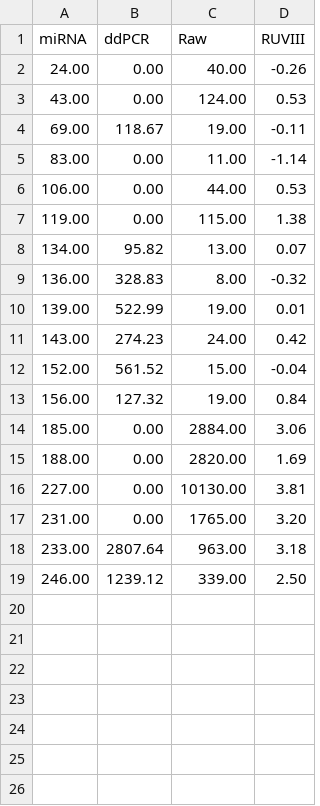
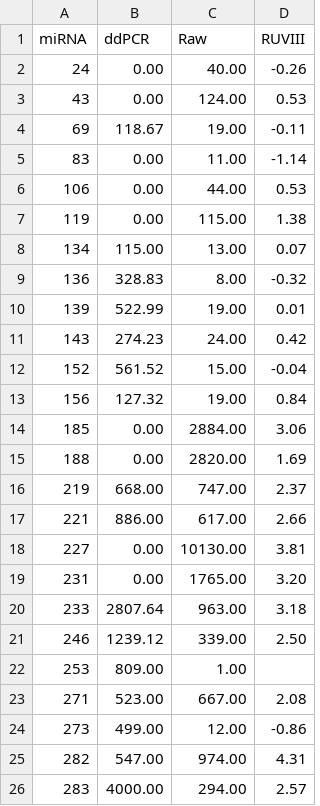
Before and after one commit to mackaay/correlation, a CSV file: correlation.csv, drawn as a sheet.

Commit message:
Add files via upload

```diff
--- a/correlation.csv
+++ b/correlation.csv
@@ -1,19 +1,26 @@
 miRNA,ddPCR,Raw,RUVIII
-24.00,0.00,40.00,-0.26
-43.00,0.00,124.00,0.53
-69.00,118.67,19.00,-0.11
-83.00,0.00,11.00,-1.14
-106.00,0.00,44.00,0.53
-119.00,0.00,115.00,1.38
-134.00,95.82,13.00,0.07
-136.00,328.83,8.00,-0.32
-139.00,522.99,19.00,0.01
-143.00,274.23,24.00,0.42
-152.00,561.52,15.00,-0.04
-156.00,127.32,19.00,0.84
-185.00,0.00,2884.00,3.06
-188.00,0.00,2820.00,1.69
-227.00,0.00,10130.00,3.81
-231.00,0.00,1765.00,3.20
-233.00,2807.64,963.00,3.18
-246.00,1239.12,339.00,2.50
+24,0.00,40.00,-0.26
+43,0.00,124.00,0.53
+69,118.67,19.00,-0.11
+83,0.00,11.00,-1.14
+106,0.00,44.00,0.53
+119,0.00,115.00,1.38
+134,115.00,13.00,0.07
+136,328.83,8.00,-0.32
+139,522.99,19.00,0.01
+143,274.23,24.00,0.42
+152,561.52,15.00,-0.04
+156,127.32,19.00,0.84
+185,0.00,2884.00,3.06
+188,0.00,2820.00,1.69
+219,668.00,747.00,2.37
+221,886.00,617.00,2.66
+227,0.00,10130.00,3.81
+231,0.00,1765.00,3.20
+233,2807.64,963.00,3.18
+246,1239.12,339.00,2.50
+253,809.00,1.00,
+271,523.00,667.00,2.08
+273,499.00,12.00,-0.86
+282,547.00,974.00,4.31
+283,4000.00,294.00,2.57
```
